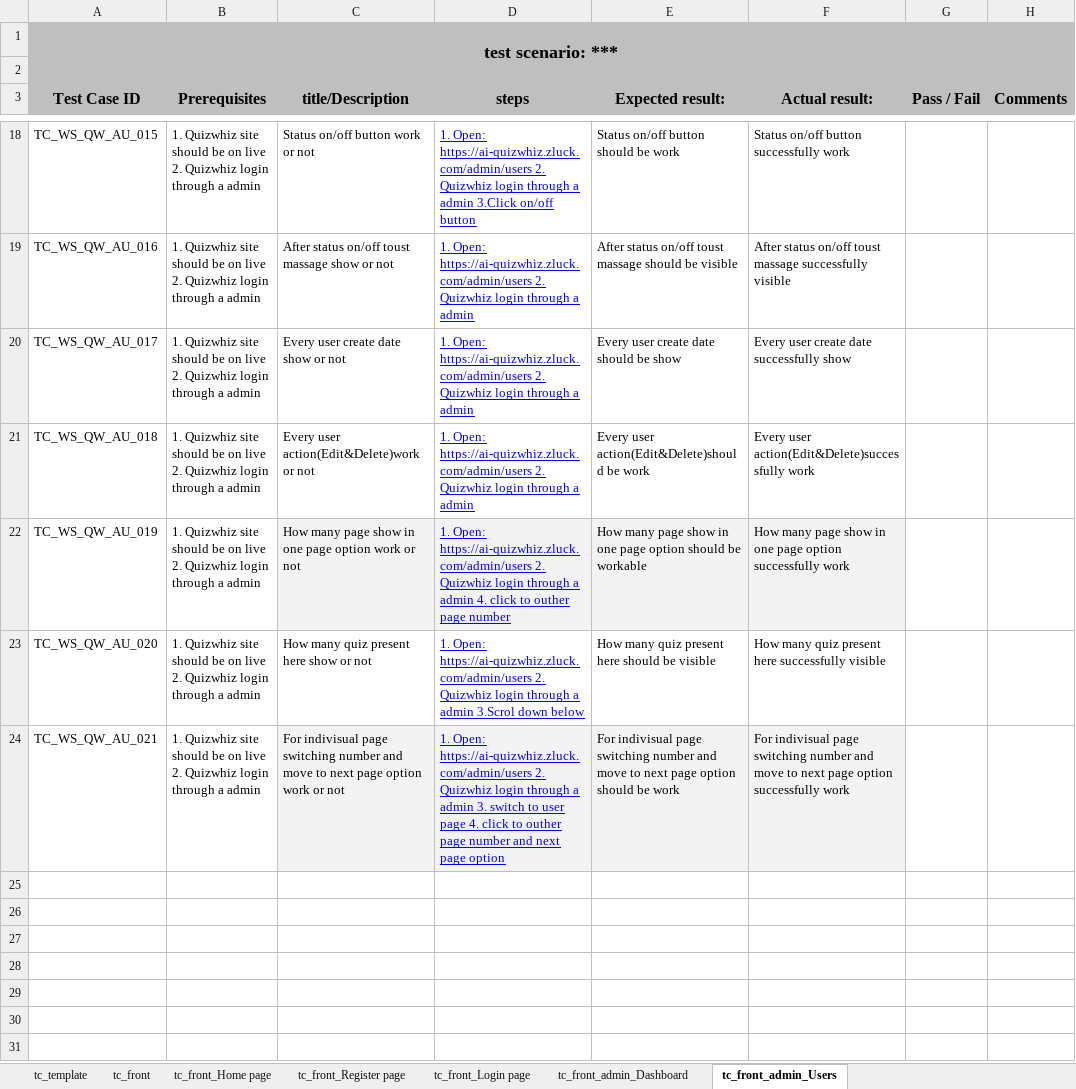
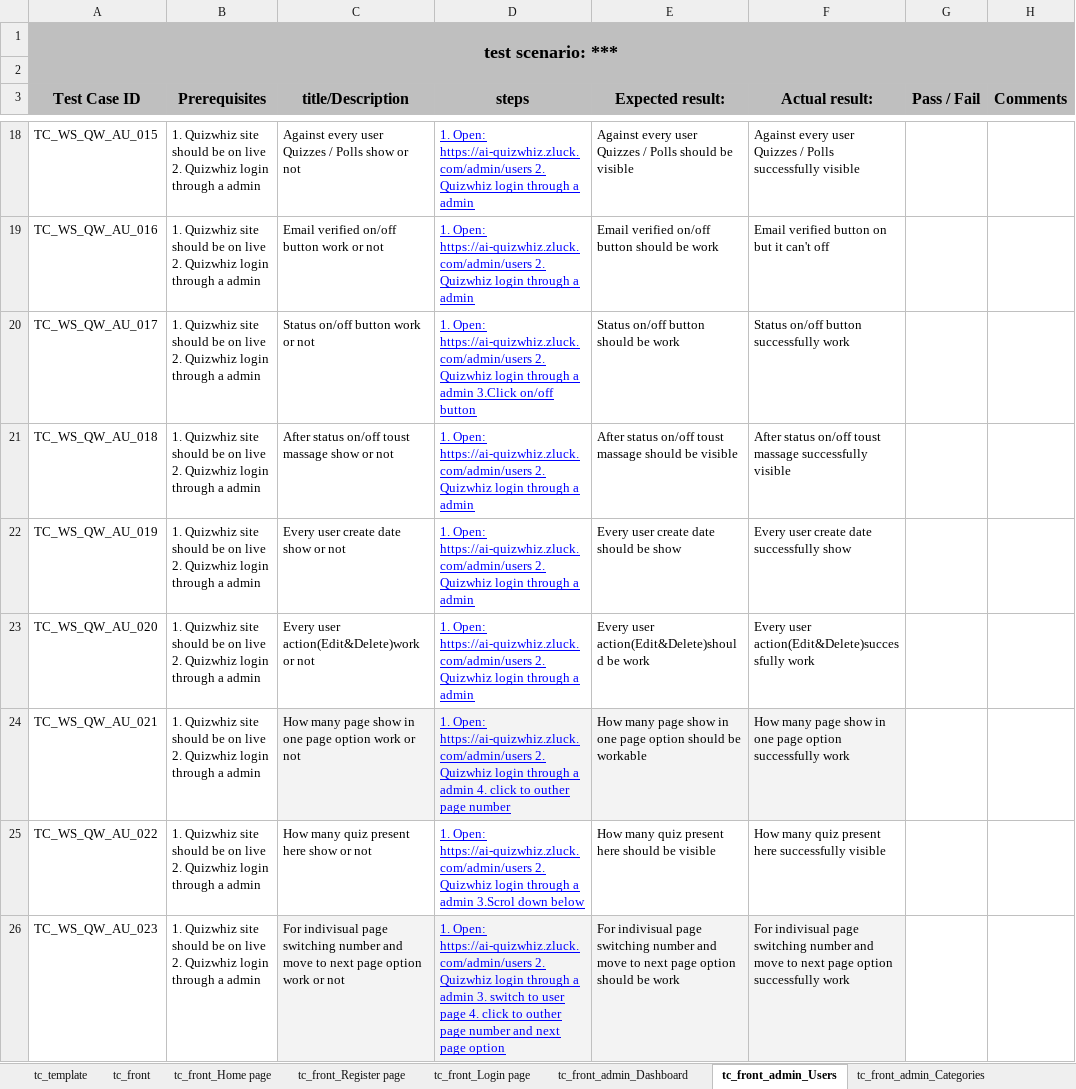
Before and after one commit to Shafin-Ahmed-201/Quizwhiz_Project_TC, an Excel workbook: QuizWhizAI - Admin_Test Case for Frontend.xlsx, sheet tc_front_admin_Users, drawn as a sheet; only a part is shown, gaps mark what is left out; values as stored, in another font and other column widths than the file's, no borders; charts and pictures and table styles not drawn; the diff covers the shown part only; the diff names each change by its address in the sheet, - before the commit and + after, or states it on an @@ line.

```diff
--- a/QuizWhizAI - Admin_Test Case for Frontend.xlsx (sheet tc_front_admin_Users)
+++ b/QuizWhizAI - Admin_Test Case for Frontend.xlsx (sheet tc_front_admin_Users)
+sheet tab: tc_front_admin_Categories
-C18 (title/Description): Status on/off button work or not
+C18 (title/Description): Against every user Quizzes / Polls show or not
-D18 (steps): …a admin 3.Click on/off button
+D18 (steps): …a admin
-E18 (Expected result:): Status on/off button should be work
+E18 (Expected result:): Against every user Quizzes / Polls should be visible
-F18 (Actual result:): Status on/off button successfully work
+F18 (Actual result:): Against every user Quizzes / Polls successfully visible
-C19 (title/Description): After status on/off toust massage show or not
+C19 (title/Description): Email verified on/off button work or not
-E19 (Expected result:): After status on/off toust massage should be visible
+E19 (Expected result:): Email verified on/off button should be work
-F19 (Actual result:): After status on/off toust massage successfully visible
+F19 (Actual result:): Email verified button on but it can't off
-C20 (title/Description): Every user create date show or not
+C20 (title/Description): Status on/off button work or not
-D20 (steps): …a admin
+D20 (steps): …a admin 3.Click on/off button
-E20 (Expected result:): Every user create date should be show
+E20 (Expected result:): Status on/off button should be work
-F20 (Actual result:): Every user create date successfully show
+F20 (Actual result:): Status on/off button successfully work
-C21 (title/Description): Every user action(Edit&Delete)work or not
+C21 (title/Description): After status on/off toust massage show or not
-E21 (Expected result:): Every user action(Edit&Delete)should be work
+E21 (Expected result:): After status on/off toust massage should be visible
-F21 (Actual result:): Every user action(Edit&Delete)successfully work
+F21 (Actual result:): After status on/off toust massage successfully visible
-C22 (title/Description): How many page show in one page option work or not
+C22 (title/Description): Every user create date show or not
-C22:F22 fill: #F3F3F3
+C22:F22 fill: none
-D22 (steps): …a admin 4. click to outher page number
+D22 (steps): …a admin
-E22 (Expected result:): How many page show in one page option should be workable
+E22 (Expected result:): Every user create date should be show
-F22 (Actual result:): How many page show in one page option successfully work
+F22 (Actual result:): Every user create date successfully show
-C23 (title/Description): How many quiz present here show or not
+C23 (title/Description): Every user action(Edit&Delete)work or not
-D23 (steps): …a admin 3.Scrol down below
+D23 (steps): …a admin
-E23 (Expected result:): How many quiz present here should be visible
+E23 (Expected result:): Every user action(Edit&Delete)should be work
-F23 (Actual result:): How many quiz present here successfully visible
+F23 (Actual result:): Every user action(Edit&Delete)successfully work
-C24 (title/Description): For indivisual page switching number and move to next page option…
+C24 (title/Description): How many page show in one page option…
-D24 (steps): …a admin 3. switch to user page 4. click to outher page number and next page option
+D24 (steps): …a admin 4. click to outher page number
-E24 (Expected result:): For indivisual page switching number and move to next page option should be work
+E24 (Expected result:): How many page show in one page option should be workable
-F24 (Actual result:): For indivisual page switching number and move to next page option…
+F24 (Actual result:): How many page show in one page option…
+row 25: TC_WS_QW_AU_022 | 1. Quizwhiz site should be on live 2. Quizwhiz login through a admin | How many quiz present here show or not | 1. Open: https://ai-quizwhiz.zluck.com/admin/users 2. Quizwhiz login through a admin 3.Scrol down below | How many quiz present here should be visible | How many quiz present here successfully visible
+row 26: TC_WS_QW_AU_023 | 1. Quizwhiz site should be on live 2. Quizwhiz login through a admin | For indivisual page switching number and move to next page option work or not | 1. Open: https://ai-quizwhiz.zluck.com/admin/users 2. Quizwhiz login through a admin 3. switch to user page 4. click to outher page number and next page option | For indivisual page switching number and move to next page option should be work | For indivisual page switching number and move to next page option successfully work
```
Also changed, not shown: 27 edited cells and cell formats elsewhere in this sheet, charts or pictures.
